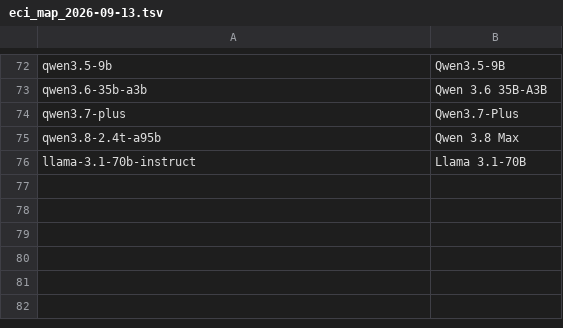
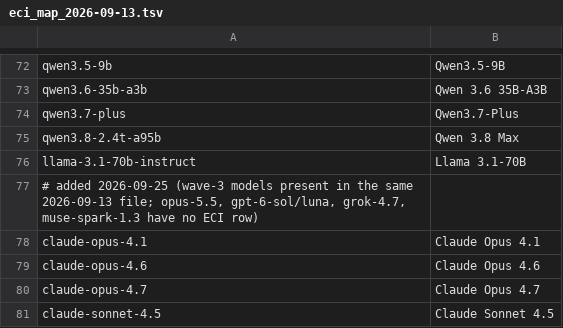
Before and after one commit to tap2k/modelun, a TSV file: studies/cross-instrument/eci_map_2026-09-13.tsv, drawn as a sheet; only a part is shown, gaps mark what is left out.

```diff
--- a/studies/cross-instrument/eci_map_2026-09-13.tsv
+++ b/studies/cross-instrument/eci_map_2026-09-13.tsv
@@ -76 +76,6 @@ qwen3.8-2.4t-a95b	Qwen 3.8 Max
 llama-3.1-70b-instruct	Llama 3.1-70B
+# added 2026-09-25 (wave-3 models present in the same 2026-09-13 file; opus-5.5, gpt-6-sol/luna, grok-4.7, muse-spark-1.3 have no ECI row)
+claude-opus-4.1	Claude Opus 4.1
+claude-opus-4.6	Claude Opus 4.6
+claude-opus-4.7	Claude Opus 4.7
+claude-sonnet-4.5	Claude Sonnet 4.5
```
Also changed, not shown: 21 other files.
